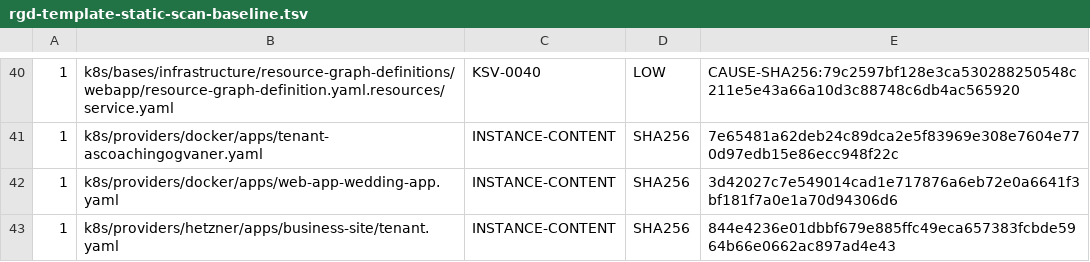
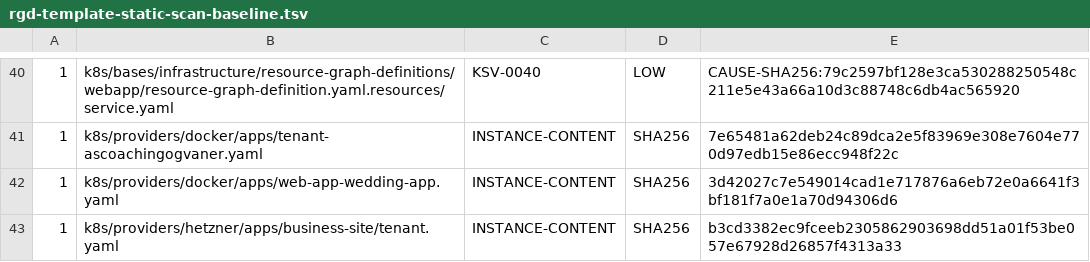
Before and after one commit to devantler-tech/platform, a TSV file: scripts/rgd-template-static-scan-baseline.tsv, drawn as a sheet; only a part is shown, gaps mark what is left out.

```diff
--- a/scripts/rgd-template-static-scan-baseline.tsv
+++ b/scripts/rgd-template-static-scan-baseline.tsv
@@ -42,2 +42,2 @@
 1	k8s/providers/docker/apps/web-app-wedding-app.yaml	INSTANCE-CONTENT	SHA256	3d42027c7e549014cad1e717876a6eb72e0a6641f3bf181f7a0e1a70d94306d6
-1	k8s/providers/hetzner/apps/business-site/tenant.yaml	INSTANCE-CONTENT	SHA256	844e4236e01dbbf679e885ffc49eca657383fcbde5964b66e0662ac897ad4e43
+1	k8s/providers/hetzner/apps/business-site/tenant.yaml	INSTANCE-CONTENT	SHA256	b3cd3382ec9fceeb2305862903698dd51a01f53be057e67928d26857f4313a33
```
Also changed, not shown: 3 other files.
